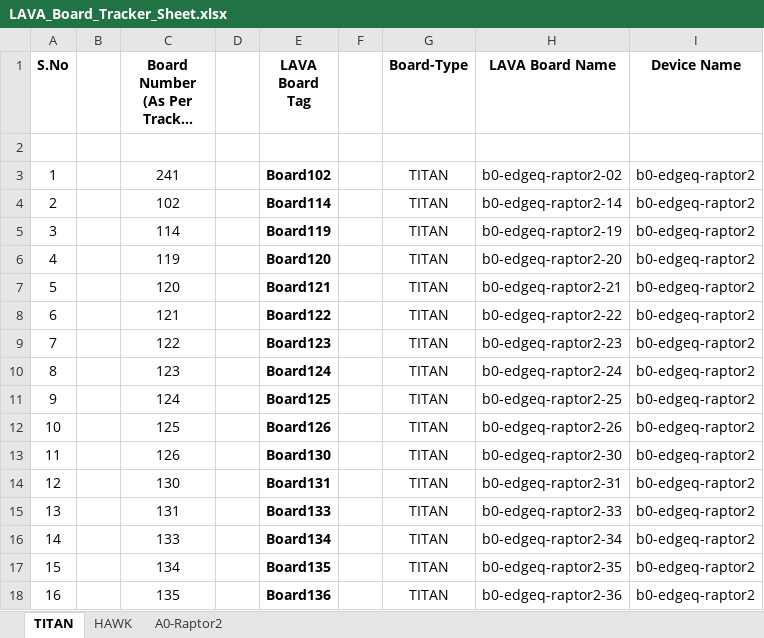
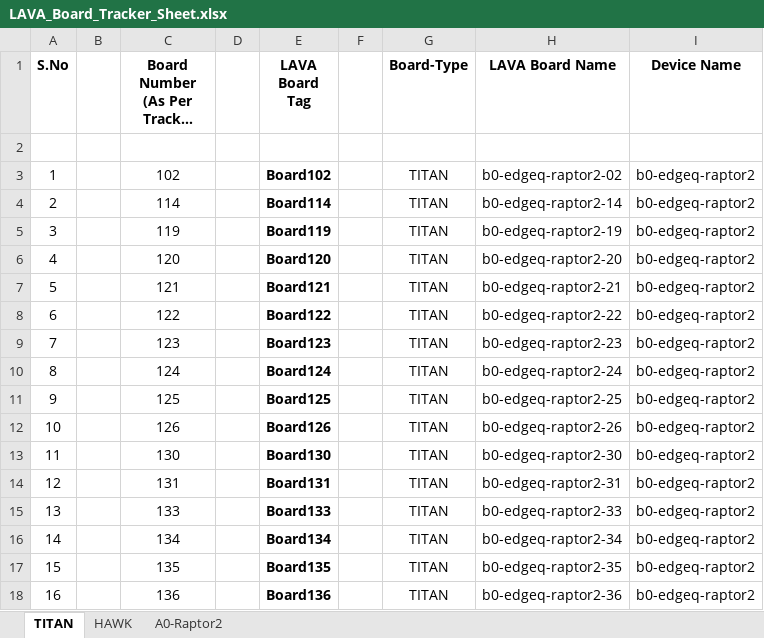
Before and after one commit to ec-platform-sw/lava-qa, an Excel workbook: LAVA_Board_Tracker_Sheet.xlsx, sheet TITAN, drawn as a sheet; long unchanged cells end in …; values as stored, in another font and other column widths than the file's, no borders; removed rows and columns are numbered as before the commit, all else as after; the diff names each change by its address in the sheet, - before the commit and + after, or states it on an @@ line.

Commit message:
Updated Board tags

```diff
--- a/LAVA_Board_Tracker_Sheet.xlsx (sheet TITAN)
+++ b/LAVA_Board_Tracker_Sheet.xlsx (sheet TITAN)
-row 3: 1 |  | 241 |  | Board102 |  | TITAN | b0-edgeq-raptor2-02 | b0-edgeq-raptor2
@@ column A (S.No) renumbered between rows 3 and 17 @@
-E3 (LAVA Board Tag): Board114
+E3 (LAVA Board Tag): Board102
-H3 (LAVA Board Name): b0-edgeq-raptor2-14
+H3 (LAVA Board Name): b0-edgeq-raptor2-02
-E4 (LAVA Board Tag): Board119
+E4 (LAVA Board Tag): Board114
-H4 (LAVA Board Name): b0-edgeq-raptor2-19
+H4 (LAVA Board Name): b0-edgeq-raptor2-14
-E5 (LAVA Board Tag): Board120
+E5 (LAVA Board Tag): Board119
-H5 (LAVA Board Name): b0-edgeq-raptor2-20
+H5 (LAVA Board Name): b0-edgeq-raptor2-19
-E6 (LAVA Board Tag): Board121
+E6 (LAVA Board Tag): Board120
-H6 (LAVA Board Name): b0-edgeq-raptor2-21
+H6 (LAVA Board Name): b0-edgeq-raptor2-20
-E7 (LAVA Board Tag): Board122
+E7 (LAVA Board Tag): Board121
-H7 (LAVA Board Name): b0-edgeq-raptor2-22
+H7 (LAVA Board Name): b0-edgeq-raptor2-21
-E8 (LAVA Board Tag): Board123
+E8 (LAVA Board Tag): Board122
-H8 (LAVA Board Name): b0-edgeq-raptor2-23
+H8 (LAVA Board Name): b0-edgeq-raptor2-22
-E9 (LAVA Board Tag): Board124
+E9 (LAVA Board Tag): Board123
-H9 (LAVA Board Name): b0-edgeq-raptor2-24
+H9 (LAVA Board Name): b0-edgeq-raptor2-23
-E10 (LAVA Board Tag): Board125
+E10 (LAVA Board Tag): Board124
-H10 (LAVA Board Name): b0-edgeq-raptor2-25
+H10 (LAVA Board Name): b0-edgeq-raptor2-24
-E11 (LAVA Board Tag): Board126
+E11 (LAVA Board Tag): Board125
-H11 (LAVA Board Name): b0-edgeq-raptor2-26
+H11 (LAVA Board Name): b0-edgeq-raptor2-25
-E12 (LAVA Board Tag): Board130
+E12 (LAVA Board Tag): Board126
-H12 (LAVA Board Name): b0-edgeq-raptor2-30
+H12 (LAVA Board Name): b0-edgeq-raptor2-26
-E13 (LAVA Board Tag): Board131
+E13 (LAVA Board Tag): Board130
-H13 (LAVA Board Name): b0-edgeq-raptor2-31
+H13 (LAVA Board Name): b0-edgeq-raptor2-30
-E14 (LAVA Board Tag): Board133
+E14 (LAVA Board Tag): Board131
-H14 (LAVA Board Name): b0-edgeq-raptor2-33
+H14 (LAVA Board Name): b0-edgeq-raptor2-31
-E15 (LAVA Board Tag): Board134
+E15 (LAVA Board Tag): Board133
-H15 (LAVA Board Name): b0-edgeq-raptor2-34
+H15 (LAVA Board Name): b0-edgeq-raptor2-33
-E16 (LAVA Board Tag): Board135
+E16 (LAVA Board Tag): Board134
-H16 (LAVA Board Name): b0-edgeq-raptor2-35
+H16 (LAVA Board Name): b0-edgeq-raptor2-34
-E17 (LAVA Board Tag): Board136
+E17 (LAVA Board Tag): Board135
-H17 (LAVA Board Name): b0-edgeq-raptor2-36
+H17 (LAVA Board Name): b0-edgeq-raptor2-35
+row 18: 16 |  | 136 |  | Board136 |  | TITAN | b0-edgeq-raptor2-36 | b0-edgeq-raptor2
```
Also changed, not shown: sheet HAWK.
